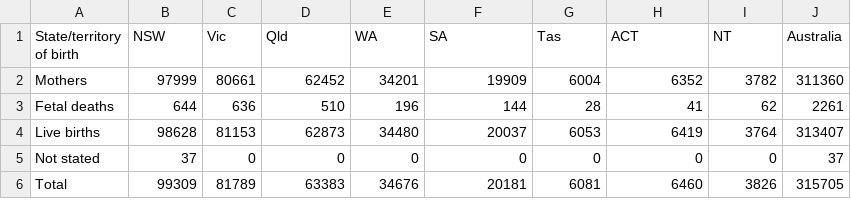
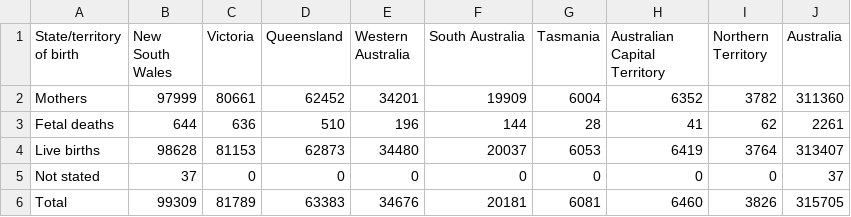
Before and after one commit to arvinloh/w9-homework, a CSV file: js/data.csv, drawn as a sheet.

```diff
--- a/js/data.csv
+++ b/js/data.csv
@@ -1,2 +1,2 @@
-State/territory of birth,NSW,Vic,Qld,WA,SA,Tas,ACT,NT,Australia
+State/territory of birth,New South Wales,Victoria,Queensland,Western Australia,South Australia,Tasmania,Australian Capital Territory,Northern Territory,Australia
 Mothers,97999,80661,62452,34201,19909,6004,6352,3782,311360
```
Also changed, not shown: 1 other file.
